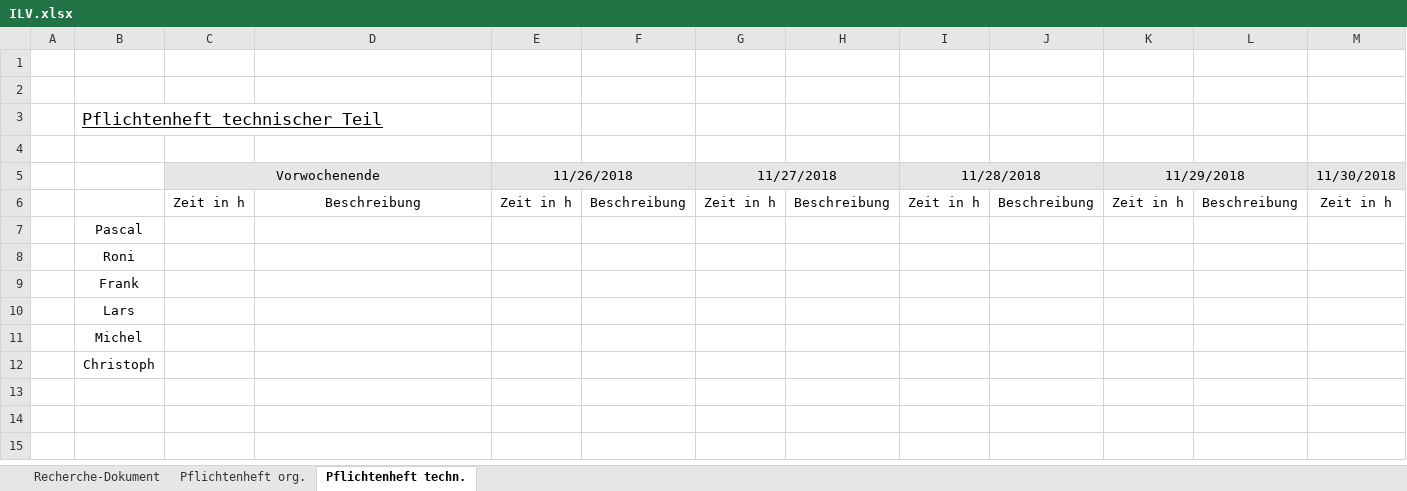
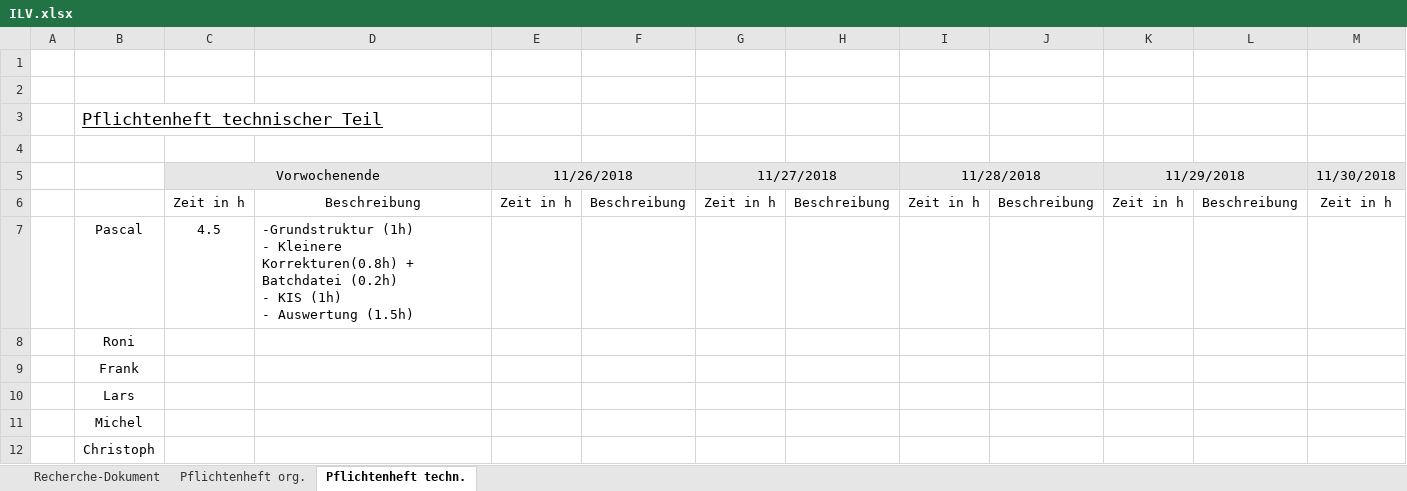
Before and after one commit to Swissmade41/Pro1, an Excel workbook: ILV.xlsx, sheet Pflichtenheft techn., drawn as a sheet; only a part is shown; values as stored, in another font and other column widths than the file's, no borders; removed rows and columns are numbered as before the commit, all else as after; rows hold the shown columns only; ↵ is a line break in a cell; the diff names each change by its address in the sheet, - before the commit and + after, or states it on an @@ line.

Commit message:
ILV.xlsx Mo morgen
Meine Arbeiten Montag morgen

```diff
--- a/ILV.xlsx (sheet Pflichtenheft techn.)
+++ b/ILV.xlsx (sheet Pflichtenheft techn.)
-row 7:  | Pascal
+row 7:  | Pascal | 4.5 | -Grundstruktur (1h) ↵ - Kleinere Korrekturen(0.8h) + Batchdatei (0.2h) ↵ - KIS (1h) ↵ - Auswertung (1.5h)
```
